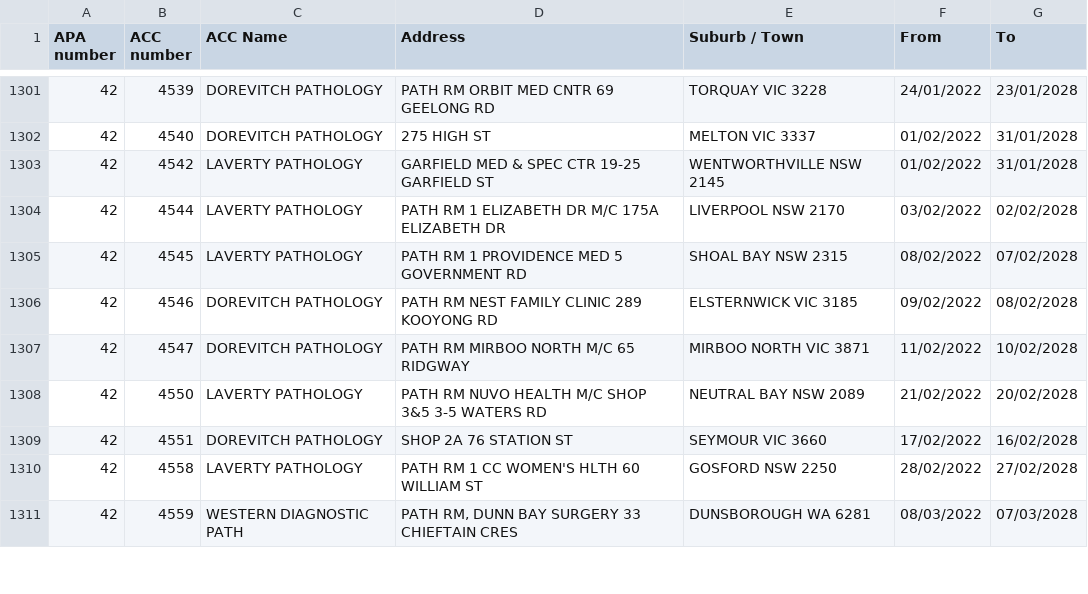
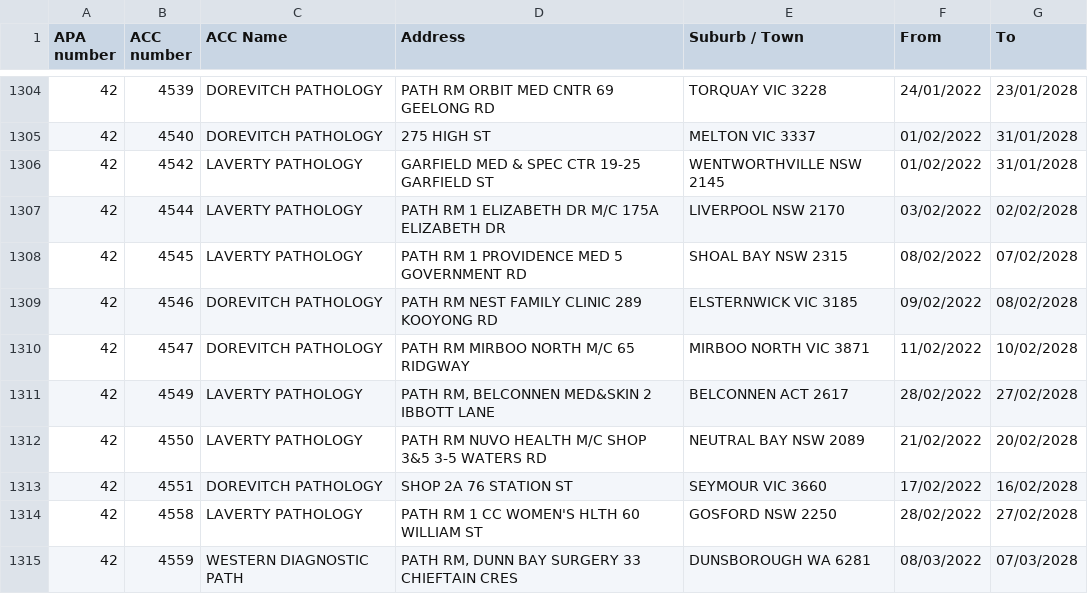
Before and after one commit to nwbort/apcc, a CSV file: apcc_list.csv, drawn as a sheet; only a part is shown, gaps mark what is left out; the diff covers the shown part only; the diff names each change by its address in the sheet, - before the commit and + after, or states it on an @@ line.

```diff
--- a/apcc_list.csv
+++ b/apcc_list.csv
+row 1311: 42 | 4549 | LAVERTY PATHOLOGY | PATH RM, BELCONNEN MED&SKIN 2 IBBOTT LANE | BELCONNEN ACT 2617 | 28/02/2022 | 27/02/2028
```
Also changed, not shown: 6 added rows, 3 removed rows and 6 edited cells elsewhere in this file.
